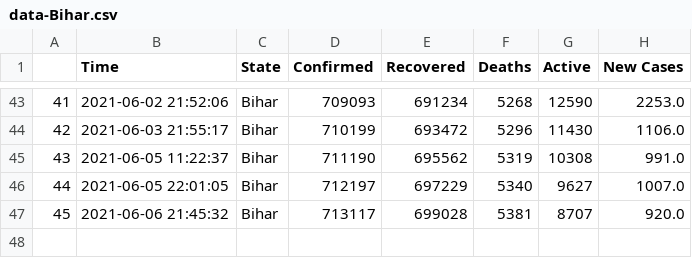
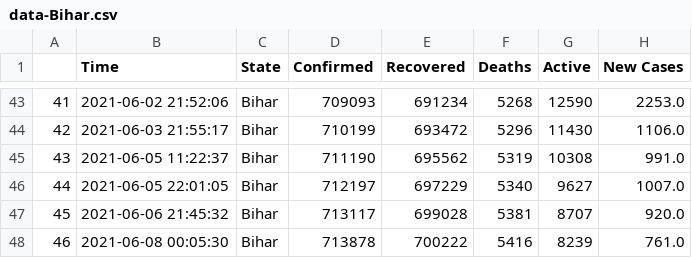
Before and after one commit to dakkshesh07/covid19_data-india-DERP, a CSV file: Bihar/data-Bihar.csv, drawn as a sheet; only a part is shown, gaps mark what is left out.

Commit message:
Bihar: upload updated datasets, fetched on 2021-06-08 00:05:30

```diff
--- a/Bihar/data-Bihar.csv
+++ b/Bihar/data-Bihar.csv
@@ -47 +47,2 @@
 45,2021-06-06 21:45:32,Bihar,713117,699028,5381,8707,920.0
+46,2021-06-08 00:05:30,Bihar,713878,700222,5416,8239,761.0
```
